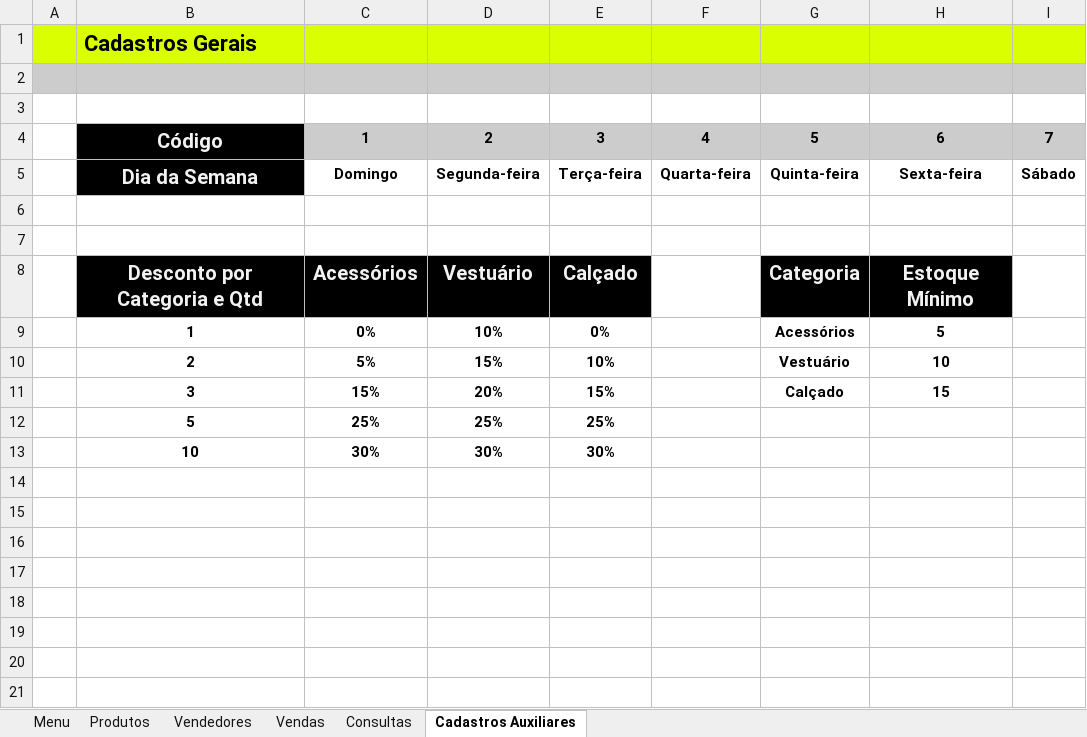
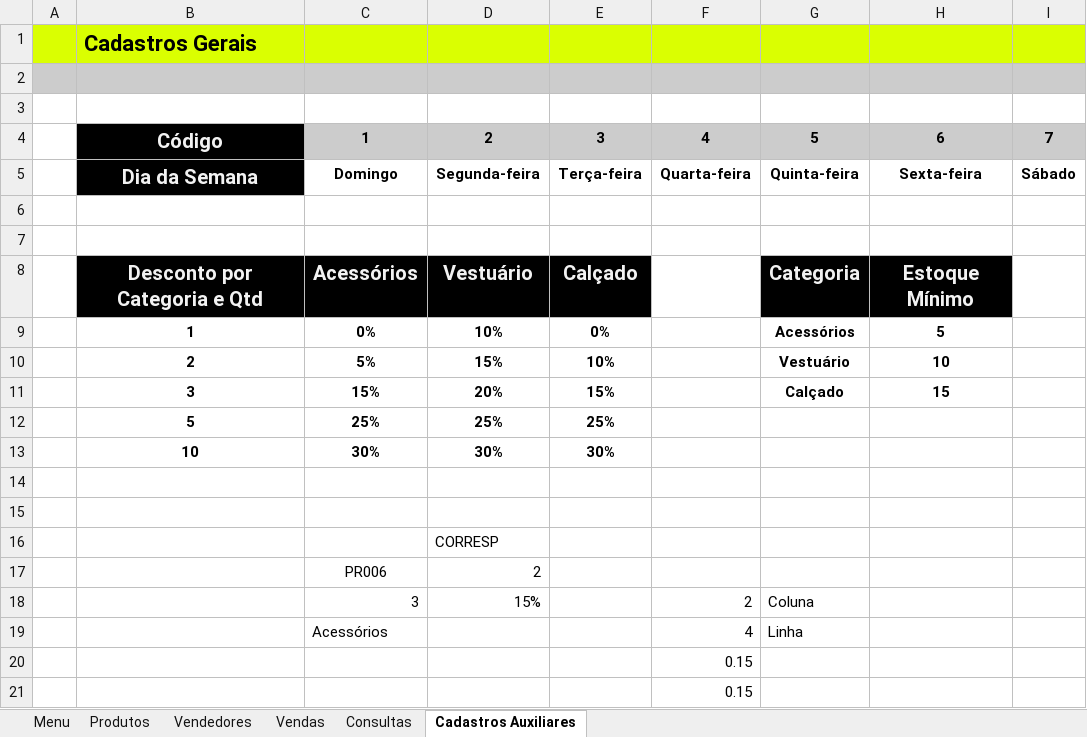
Before and after one commit to LetMzDev/0001---Excel-I, an Excel workbook: 04 - Logica Booleana e Buscas de Valores.xlsx, sheet Cadastros Auxiliares, drawn as a sheet; values as stored, in another font and other column widths than the file's, no borders; charts and pictures not drawn; the diff names each change by its address in the sheet, - before the commit and + after, or states it on an @@ line.

Commit message:
33. Add: Funções CORRESP e ÍNDICE

```diff
--- a/04 - Logica Booleana e Buscas de Valores.xlsx (sheet Cadastros Auxiliares)
+++ b/04 - Logica Booleana e Buscas de Valores.xlsx (sheet Cadastros Auxiliares)
+row 14: (empty)
+row 15: (empty)
+row 16:  |  |  | CORRESP
+row 17:  |  | PR006 | 2
+row 18:  |  | 3 | 15% |  | 2 | Coluna
+row 19:  |  | Acessórios |  |  | 4 | Linha
+row 20:  |  |  |  |  | 0.15
+row 21:  |  |  |  |  | 0.15
```
Also changed, not shown: sheet Vendas, formulas that keep their value, charts or pictures.
